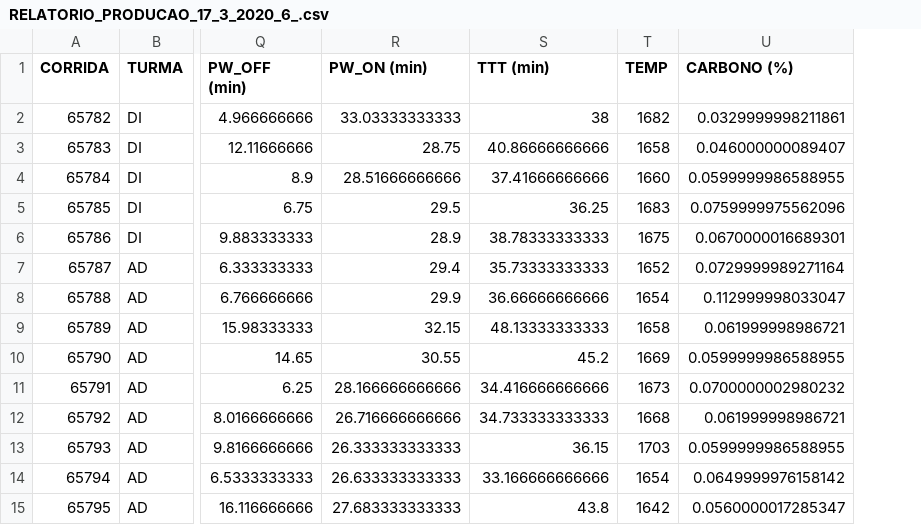
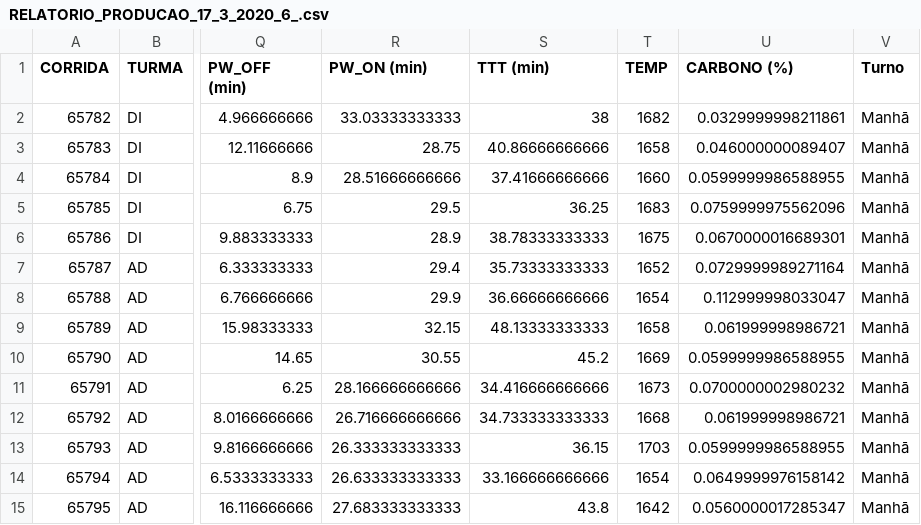
Before and after one commit to Caely/Aciarx-Data, a CSV file: reader CSV/RELATORIO_PRODUCAO_17_3_2020_6_.csv, drawn as a sheet; only a part is shown, gaps mark what is left out; the diff names each change by its address in the sheet, - before the commit and + after, or states it on an @@ line.

Commit message:
turnos adicionados ao csv

```diff
--- a/reader CSV/RELATORIO_PRODUCAO_17_3_2020_6_.csv
+++ b/reader CSV/RELATORIO_PRODUCAO_17_3_2020_6_.csv
+column V (Turno), rows 2-15: all Manhā
```
Also changed, not shown: reader CSV/RELATORIO_PRODUCAO_16_3_2020_13_.csv, reader CSV/RELATORIO_PRODUCAO_16_3_2020_6_.csv, 12 other files.
